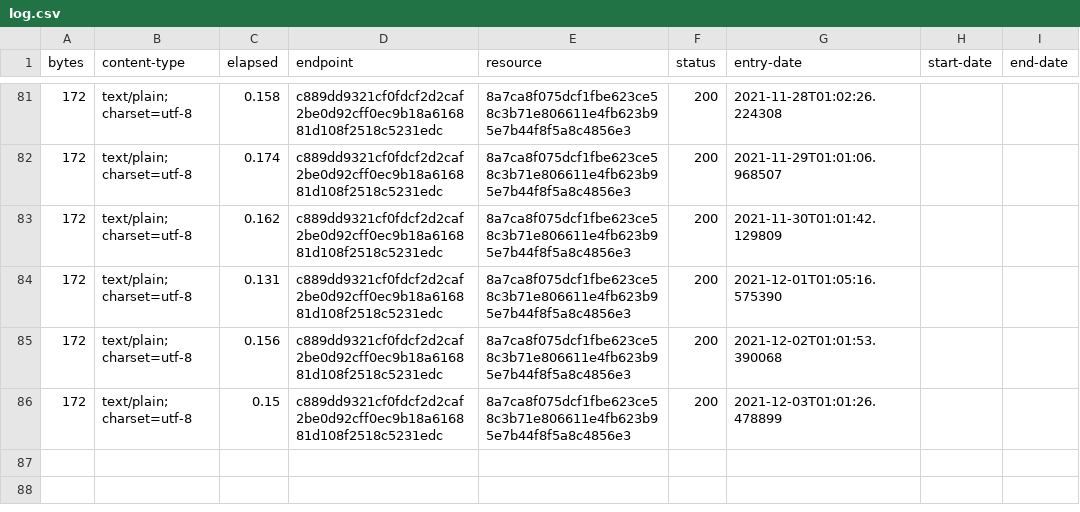
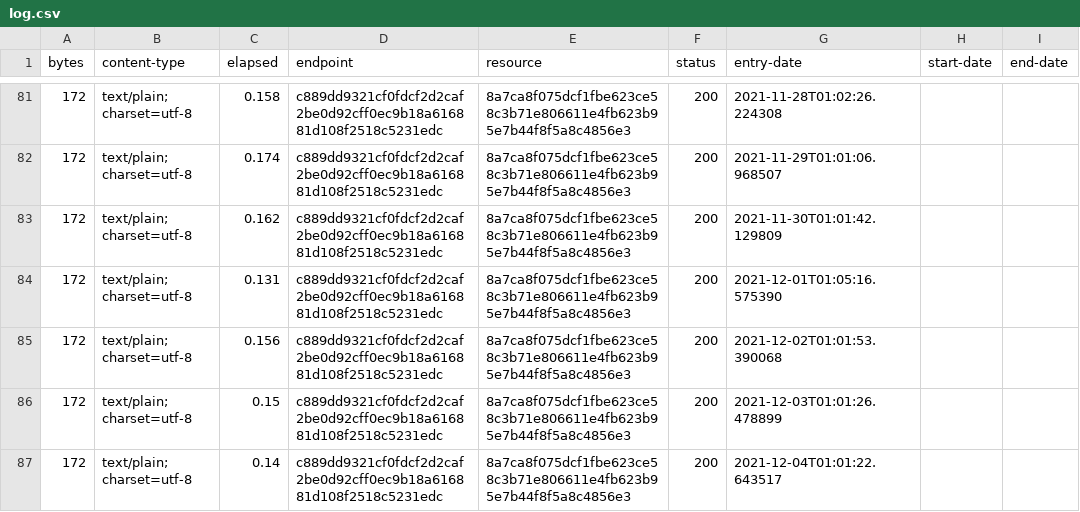
Before and after one commit to digital-land-attic/developer-agreement-type-collection, a CSV file: collection/log.csv, drawn as a sheet; only a part is shown, gaps mark what is left out; the diff names each change by its address in the sheet, - before the commit and + after, or states it on an @@ line.

Commit message:
Collection 2021-12-04

```diff
--- a/collection/log.csv
+++ b/collection/log.csv
+row 87: 172 | text/plain; charset=utf-8 | 0.14 | c889dd9321cf0fdcf2d2caf2be0d92cff0ec9b18a616881d108f2518c5231edc | 8a7ca8f075dcf1fbe623ce58c3b71e806611e4fb623b95e7b44f8f5a8c4856e3 | 200 | 2021-12-04T01:01:22.643517
```
